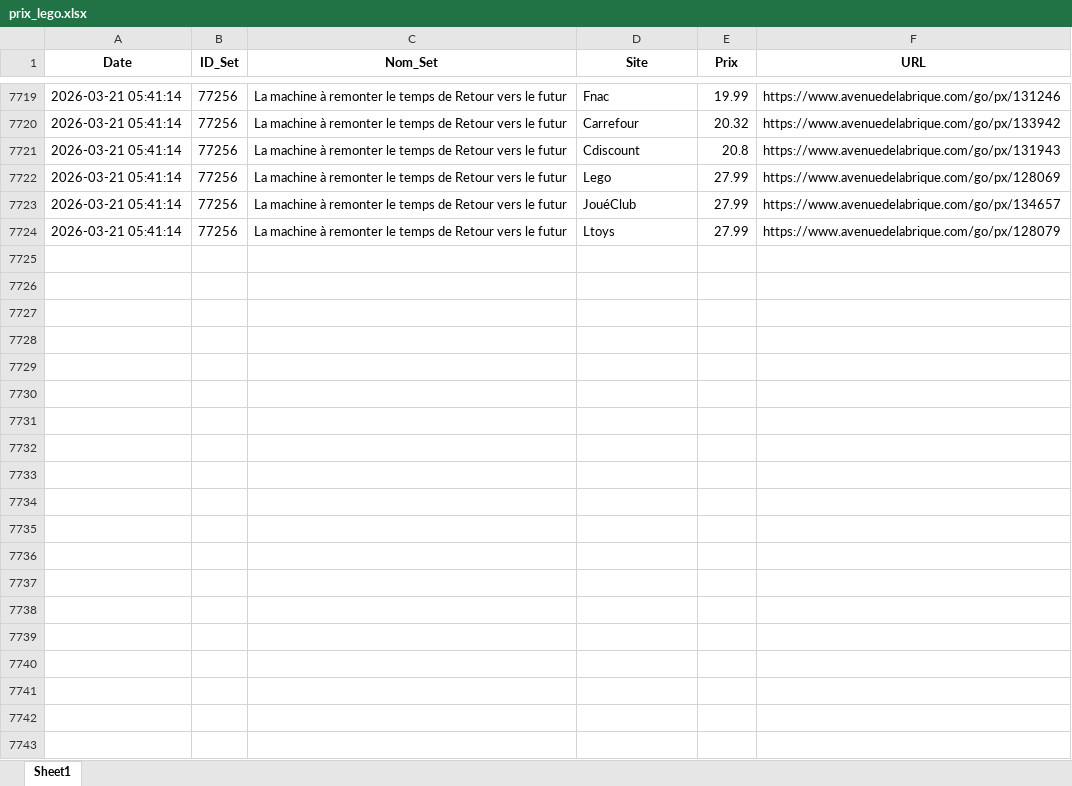
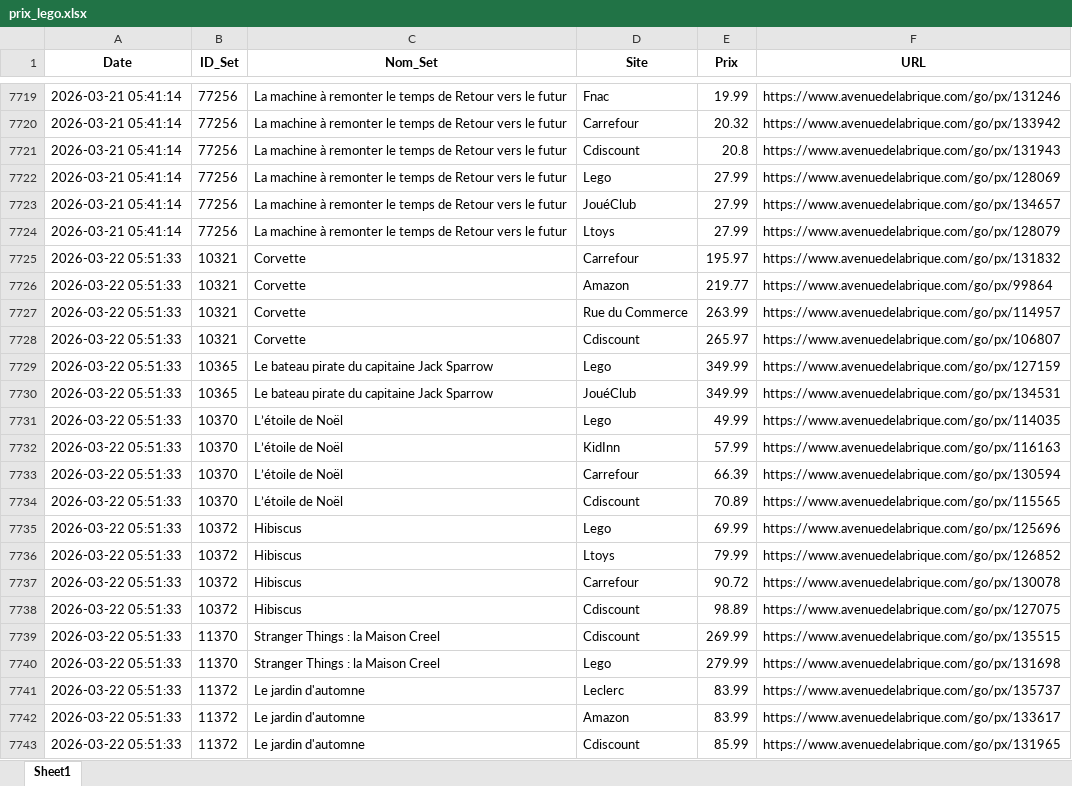
Before and after one commit to Aktawind/lego-price-tracker, an Excel workbook: prix_lego.xlsx, sheet Sheet1, drawn as a sheet; only a part is shown, gaps mark what is left out; values as stored, in another font and other column widths than the file's, no borders; the diff covers the shown part only; the diff names each change by its address in the sheet, - before the commit and + after, or states it on an @@ line.

```diff
--- a/prix_lego.xlsx (sheet Sheet1)
+++ b/prix_lego.xlsx (sheet Sheet1)
+row 7725: 2026-03-22 05:51:33 | 10321 | Corvette | Carrefour | 195.97 | https://www.avenuedelabrique.com/go/px/131832
+row 7726: 2026-03-22 05:51:33 | 10321 | Corvette | Amazon | 219.77 | https://www.avenuedelabrique.com/go/px/99864
+row 7727: 2026-03-22 05:51:33 | 10321 | Corvette | Rue du Commerce | 263.99 | https://www.avenuedelabrique.com/go/px/114957
+row 7728: 2026-03-22 05:51:33 | 10321 | Corvette | Cdiscount | 265.97 | https://www.avenuedelabrique.com/go/px/106807
+row 7729: 2026-03-22 05:51:33 | 10365 | Le bateau pirate du capitaine Jack Sparrow | Lego | 349.99 | https://www.avenuedelabrique.com/go/px/127159
+row 7730: 2026-03-22 05:51:33 | 10365 | Le bateau pirate du capitaine Jack Sparrow | JouéClub | 349.99 | https://www.avenuedelabrique.com/go/px/134531
+row 7731: 2026-03-22 05:51:33 | 10370 | L’étoile de Noël | Lego | 49.99 | https://www.avenuedelabrique.com/go/px/114035
+row 7732: 2026-03-22 05:51:33 | 10370 | L’étoile de Noël | KidInn | 57.99 | https://www.avenuedelabrique.com/go/px/116163
+row 7733: 2026-03-22 05:51:33 | 10370 | L’étoile de Noël | Carrefour | 66.39 | https://www.avenuedelabrique.com/go/px/130594
+row 7734: 2026-03-22 05:51:33 | 10370 | L’étoile de Noël | Cdiscount | 70.89 | https://www.avenuedelabrique.com/go/px/115565
+row 7735: 2026-03-22 05:51:33 | 10372 | Hibiscus | Lego | 69.99 | https://www.avenuedelabrique.com/go/px/125696
+row 7736: 2026-03-22 05:51:33 | 10372 | Hibiscus | Ltoys | 79.99 | https://www.avenuedelabrique.com/go/px/126852
+row 7737: 2026-03-22 05:51:33 | 10372 | Hibiscus | Carrefour | 90.72 | https://www.avenuedelabrique.com/go/px/130078
+row 7738: 2026-03-22 05:51:33 | 10372 | Hibiscus | Cdiscount | 98.89 | https://www.avenuedelabrique.com/go/px/127075
+row 7739: 2026-03-22 05:51:33 | 11370 | Stranger Things : la Maison Creel | Cdiscount | 269.99 | https://www.avenuedelabrique.com/go/px/135515
+row 7740: 2026-03-22 05:51:33 | 11370 | Stranger Things : la Maison Creel | Lego | 279.99 | https://www.avenuedelabrique.com/go/px/131698
+row 7741: 2026-03-22 05:51:33 | 11372 | Le jardin d'automne | Leclerc | 83.99 | https://www.avenuedelabrique.com/go/px/135737
+row 7742: 2026-03-22 05:51:33 | 11372 | Le jardin d'automne | Amazon | 83.99 | https://www.avenuedelabrique.com/go/px/133617
+row 7743: 2026-03-22 05:51:33 | 11372 | Le jardin d'automne | Cdiscount | 85.99 | https://www.avenuedelabrique.com/go/px/131965
```
Also changed, not shown: 119 added rows elsewhere in this sheet, 2 other files.
